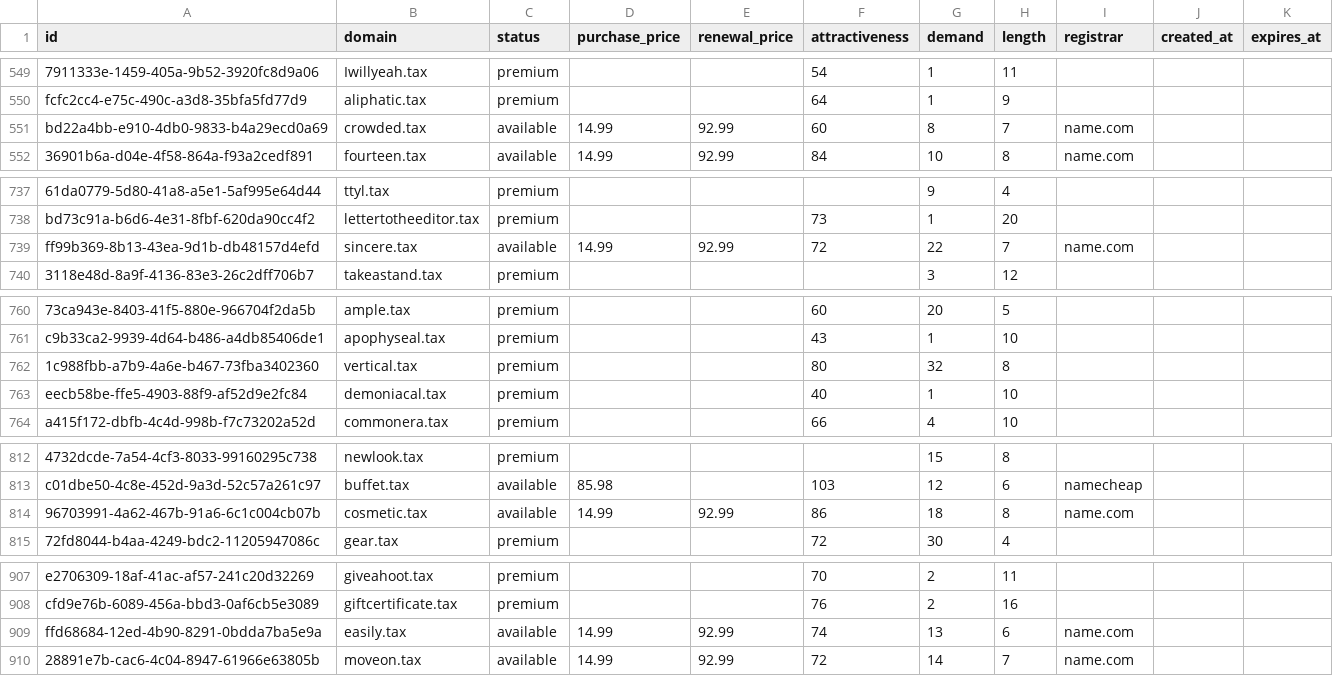
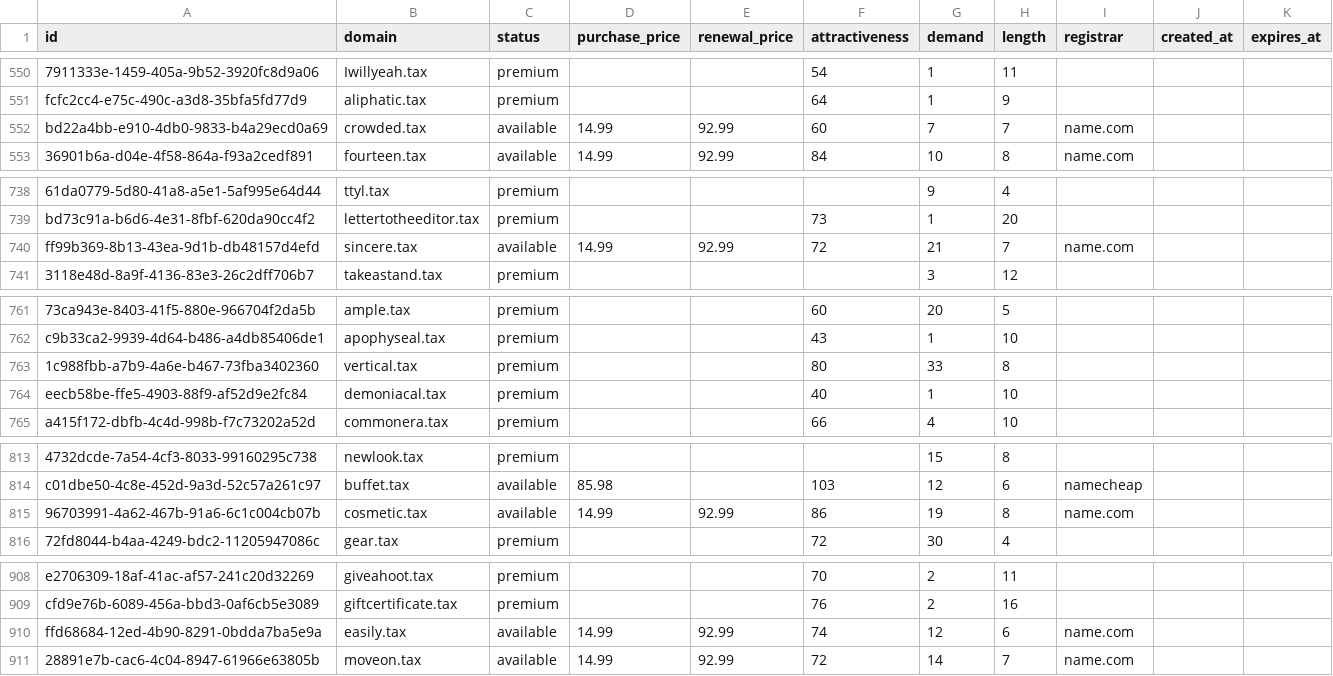
Before and after one commit to UniqueDomains/tax-oneword-domains, a CSV file: tax.csv, drawn as a sheet; only a part is shown, gaps mark what is left out; addresses are those after the commit; the diff covers the shown part only; the diff names each change by its address in the sheet, - before the commit and + after, or states it on an @@ line.

```diff
--- a/tax.csv
+++ b/tax.csv
-G552 (demand): 8
+G552 (demand): 7
-G740 (demand): 22
+G740 (demand): 21
-G763 (demand): 32
+G763 (demand): 33
-G815 (demand): 18
+G815 (demand): 19
-G910 (demand): 13
+G910 (demand): 12
```
Also changed, not shown: 1 added row and 73 edited cells elsewhere in this file, 4 other files.
